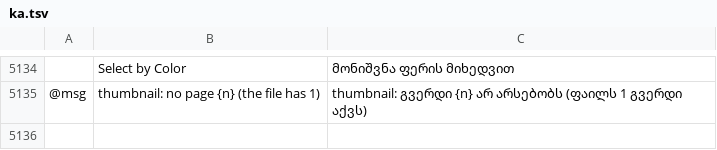
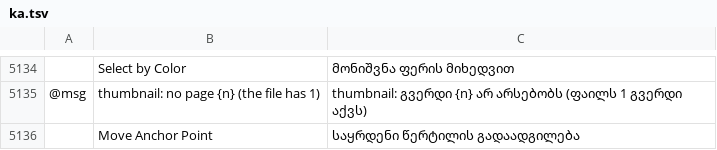
Before and after one commit to 00xJS/vectorcraft, a TSV file: crates/ui-egui/src/i18n/ka.tsv, drawn as a sheet; only a part is shown, gaps mark what is left out; the diff names each change by its address in the sheet, - before the commit and + after, or states it on an @@ line.

Commit message:
i18n: Move Anchor Point, the label of path.moveAnchor, in every catalog that has its sibling labels (#3095)

```diff
--- a/crates/ui-egui/src/i18n/ka.tsv
+++ b/crates/ui-egui/src/i18n/ka.tsv
+row 5136:  | Move Anchor Point | საყრდენი წერტილის გადაადგილება
```
Also changed, not shown: crates/ui-egui/src/i18n/bg.tsv, crates/ui-egui/src/i18n/el.tsv, 20 other files.
